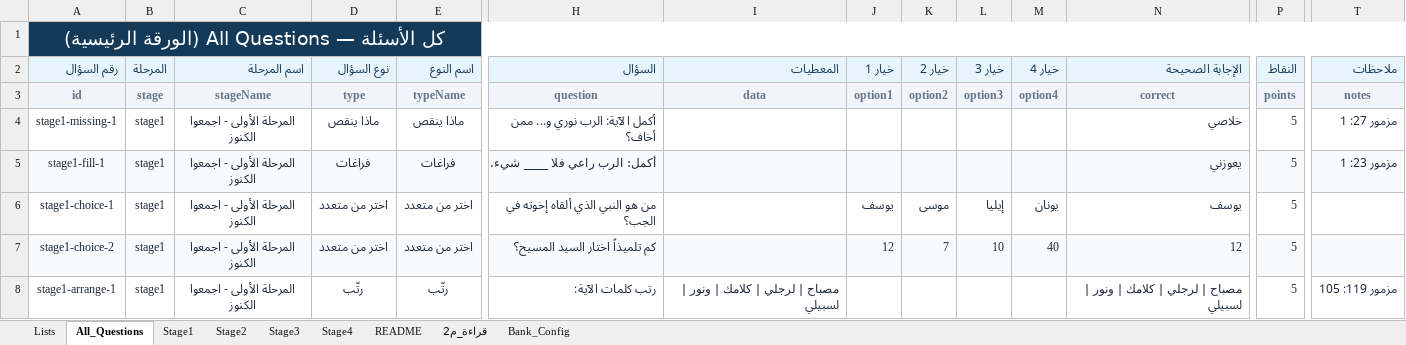
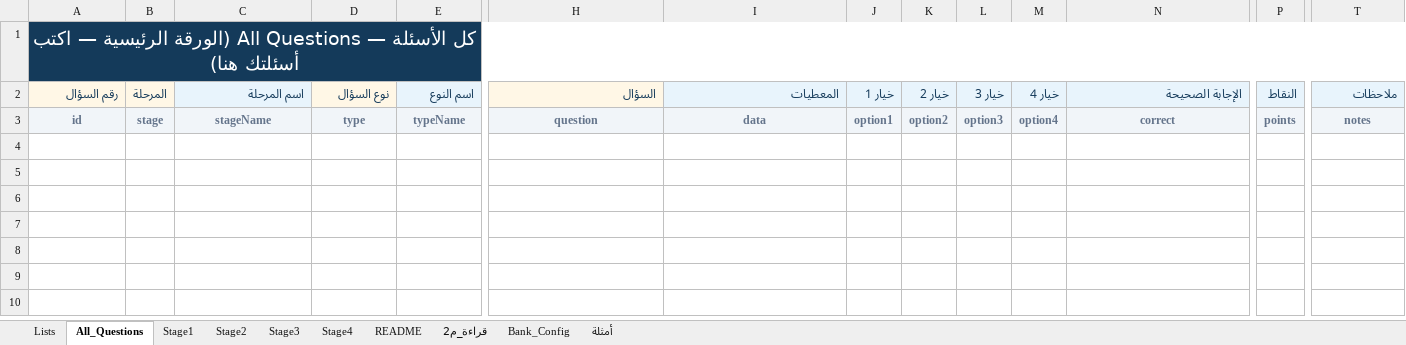
Before and after one commit to sufaraaalmasiih/sufaraa-al-maseeh-competition, an Excel workbook: public/templates/sufaraa-questions-template.xlsx, sheet All_Questions, drawn as a sheet; only a part is shown, gaps mark what is left out; values as stored, in another font and other column widths than the file's, no borders; rows hold the shown columns only; the diff covers the shown part only; the diff names each change by its address in the sheet, - before the commit and + after, or states it on an @@ line.

```diff
--- a/public/templates/sufaraa-questions-template.xlsx (sheet All_Questions)
+++ b/public/templates/sufaraa-questions-template.xlsx (sheet All_Questions)
+sheet tab: أمثلة
-A1 (رقم السؤال): …Questions (الورقة الرئيسية)
+A1 (رقم السؤال): …Questions (الورقة الرئيسية — اكتب أسئلتك هنا)
-row 4: stage1-missing-1 | stage1 | المرحلة الأولى - اجمعوا الكنوز | ماذا ينقص | ماذا ينقص | أكمل الآية: الرب نوري و... ممن أخاف؟ |  |  |  |  |  | خلاصي | 5 | مزمور 27: 1
-row 5: stage1-fill-1 | stage1 | المرحلة الأولى - اجمعوا الكنوز | فراغات | فراغات | أكمل: الرب راعي فلا ____ شيء. |  |  |  |  |  | يعوزني | 5 | مزمور 23: 1
-row 6: stage1-choice-1 | stage1 | المرحلة الأولى - اجمعوا الكنوز | اختر من متعدد | اختر من متعدد | من هو النبي الذي ألقاه إخوته في الجب؟ |  | يوسف | موسى | إيليا | يونان | يوسف | 5
-row 7: stage1-choice-2 | stage1 | المرحلة الأولى - اجمعوا الكنوز | اختر من متعدد | اختر من متعدد | كم تلميذاً اختار السيد المسيح؟ |  | 12 | 7 | 10 | 40 | 12 | 5
-row 8: stage1-arrange-1 | stage1 | المرحلة الأولى - اجمعوا الكنوز | رتّب | رتّب | رتب كلمات الآية: | مصباح | لرجلي | كلامك | ونور | لسبيلي |  |  |  |  | مصباح | لرجلي | كلامك | ونور | لسبيلي | 5 | مزمور 119: 105
```
Also changed, not shown: 70 removed rows elsewhere in this sheet, sheet Stage3, sheet Stage2, sheet Stage4, sheet Stage1, 4 other files.
